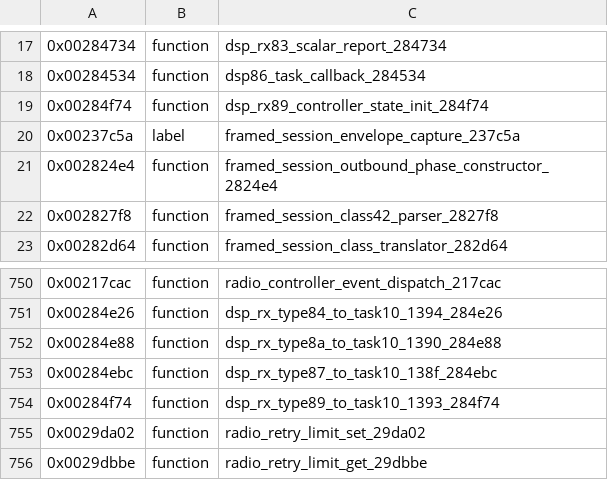
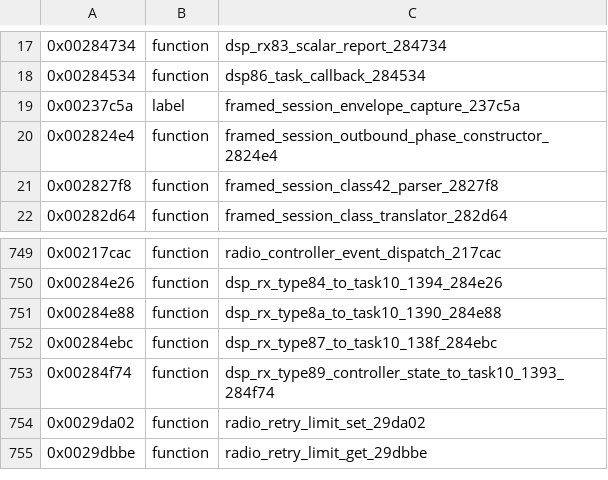
Before and after one commit to bitplane/nokia-dct3-re, a CSV file: ghidra/symbols/3210.csv, drawn as a sheet; only a part is shown, gaps mark what is left out; removed rows and columns are numbered as before the commit, all else as after; the diff names each change by its address in the sheet, - before the commit and + after, or states it on an @@ line.

```diff
--- a/ghidra/symbols/3210.csv
+++ b/ghidra/symbols/3210.csv
-row 19: 0x00284f74 | function | dsp_rx89_controller_state_init_284f74
-C753: dsp_rx_type89_to_task10_1393_284f74
+C753: dsp_rx_type89_controller_state_to_task10_1393_284f74
```
Also changed, not shown: 11 other files.
